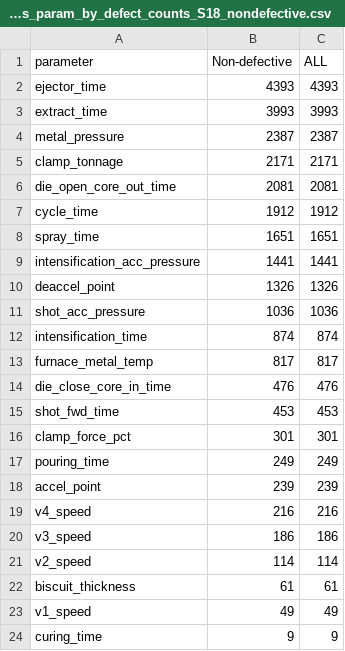
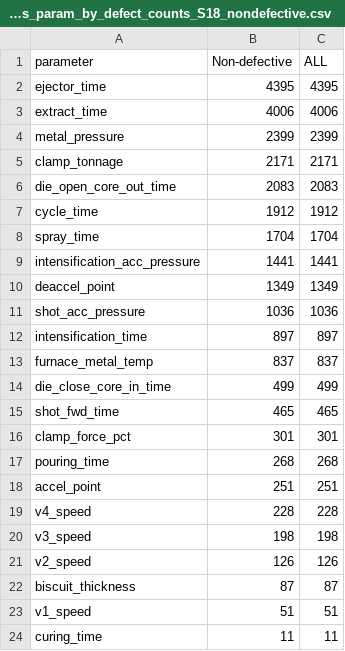
Before and after one commit to Adhiksit23/RICO_backend, a CSV file: analysis_param_by_defect_counts_S18_nondefective.csv, drawn as a sheet.

```diff
--- a/analysis_param_by_defect_counts_S18_nondefective.csv
+++ b/analysis_param_by_defect_counts_S18_nondefective.csv
@@ -1,24 +1,24 @@
 parameter,Non-defective,ALL
-ejector_time,4393,4393
-extract_time,3993,3993
-metal_pressure,2387,2387
+ejector_time,4395,4395
+extract_time,4006,4006
+metal_pressure,2399,2399
 clamp_tonnage,2171,2171
-die_open_core_out_time,2081,2081
+die_open_core_out_time,2083,2083
 cycle_time,1912,1912
-spray_time,1651,1651
+spray_time,1704,1704
 intensification_acc_pressure,1441,1441
-deaccel_point,1326,1326
+deaccel_point,1349,1349
 shot_acc_pressure,1036,1036
-intensification_time,874,874
-furnace_metal_temp,817,817
-die_close_core_in_time,476,476
-shot_fwd_time,453,453
+intensification_time,897,897
+furnace_metal_temp,837,837
+die_close_core_in_time,499,499
+shot_fwd_time,465,465
 clamp_force_pct,301,301
-pouring_time,249,249
-accel_point,239,239
-v4_speed,216,216
-v3_speed,186,186
-v2_speed,114,114
-biscuit_thickness,61,61
-v1_speed,49,49
-curing_time,9,9
+pouring_time,268,268
+accel_point,251,251
+v4_speed,228,228
+v3_speed,198,198
+v2_speed,126,126
+biscuit_thickness,87,87
+v1_speed,51,51
+curing_time,11,11
```
Also changed, not shown: analysis_param_by_defect_pct_S18_nondefective.csv, comparison_defective_vs_nondefective_S18.csv, 5 other files.
